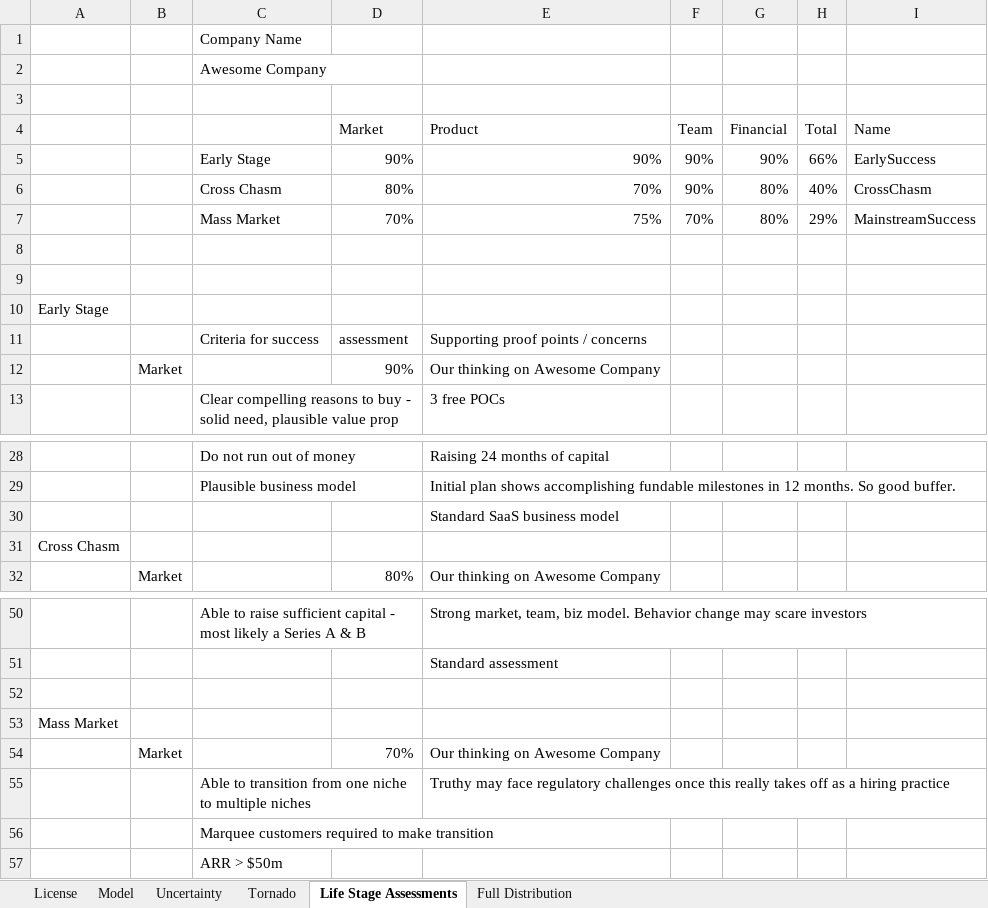
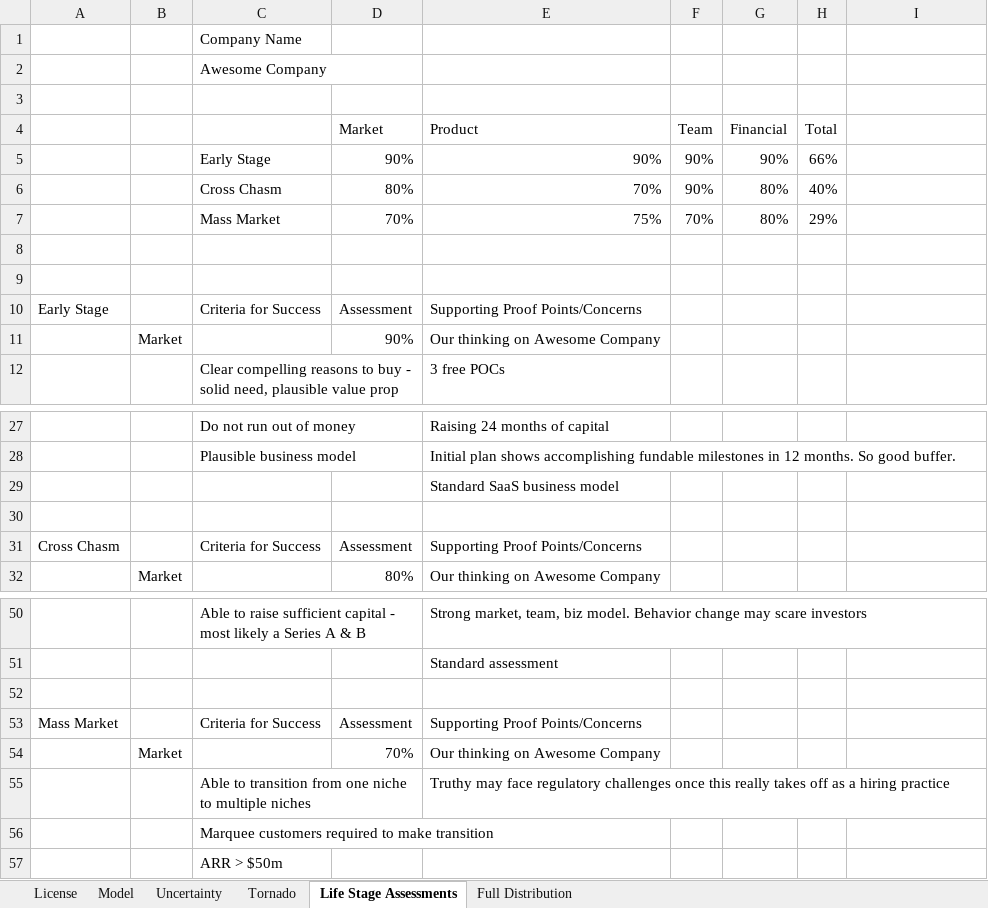
Before and after one commit to ulu-ventures/VCDA, an Excel workbook: spreadsheets/VentureDeal.xlsm, sheet Life Stage Assessments, drawn as a sheet; only a part is shown, gaps mark what is left out; values as stored, in another font and other column widths than the file's, no cell formats; conditional formats not drawn; removed rows and columns are numbered as before the commit, all else as after; the diff names each change by its address in the sheet, - before the commit and + after, or states it on an @@ line.

Commit message:
Made formatting changes
Put all inputs in blue. Centered some headers and changed headers on lifestage assessments worksheet.

```diff
--- a/spreadsheets/VentureDeal.xlsm (sheet Life Stage Assessments)
+++ b/spreadsheets/VentureDeal.xlsm (sheet Life Stage Assessments)
-I4: Name
+I4: (empty)
-I5: EarlySuccess
+I5: (empty)
-I6: CrossChasm
+I6: (empty)
-I7: MainstreamSuccess
+I7: (empty)
-row 10: Early Stage
-row 11:  |  | Criteria for success | assessment | Supporting proof points / concerns
+row 10: Early Stage |  | Criteria for Success | Assessment | Supporting Proof Points/Concerns
-A30: Cross Chasm
+A30: (empty)
+row 31: Cross Chasm |  | Criteria for Success | Assessment | Supporting Proof Points/Concerns
-row 53: Mass Market
+row 53: Mass Market |  | Criteria for Success | Assessment | Supporting Proof Points/Concerns
```
Also changed, not shown: sheet Model, sheet Full Distribution, cell formats, formulas that keep their value, charts or pictures.
